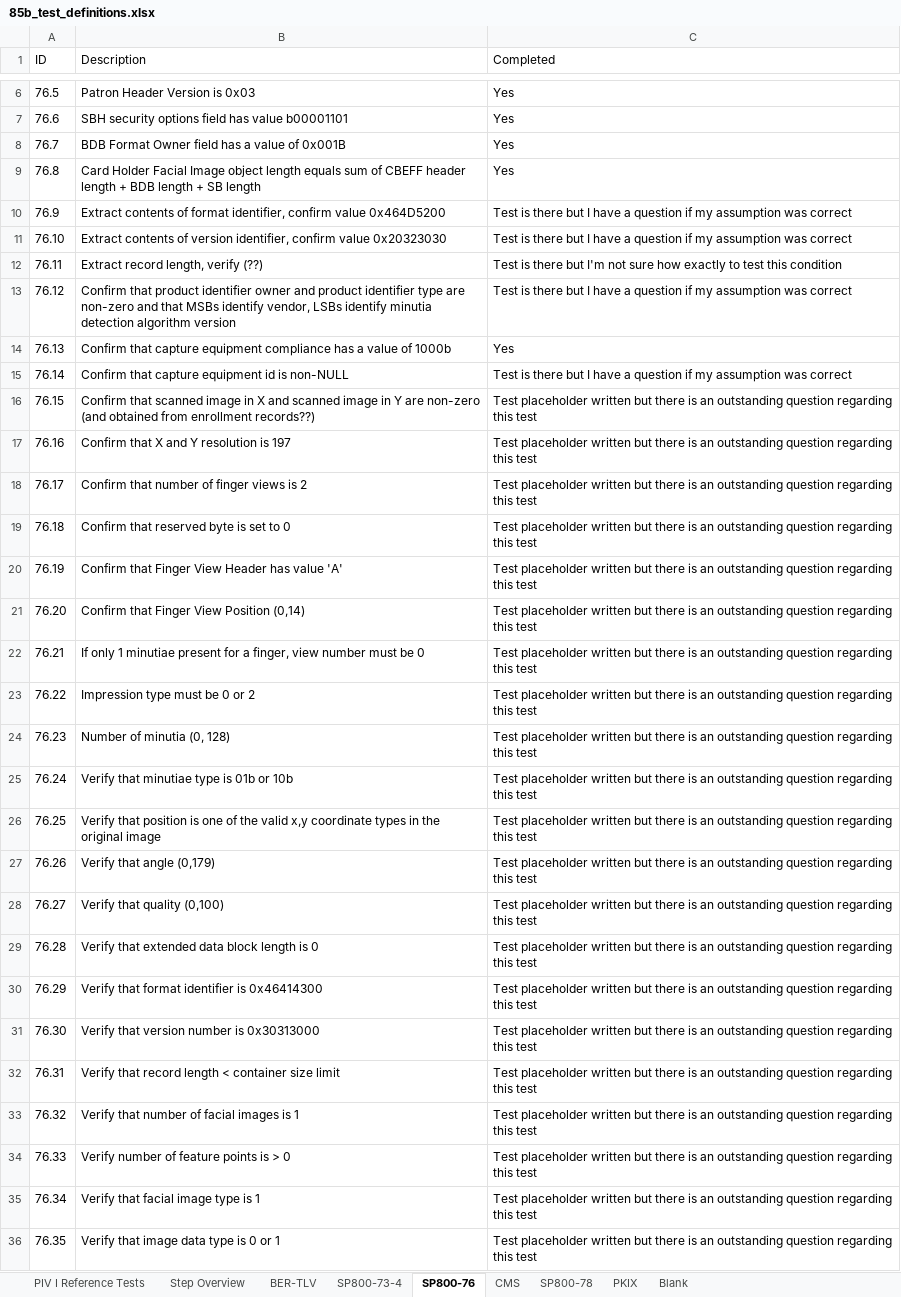
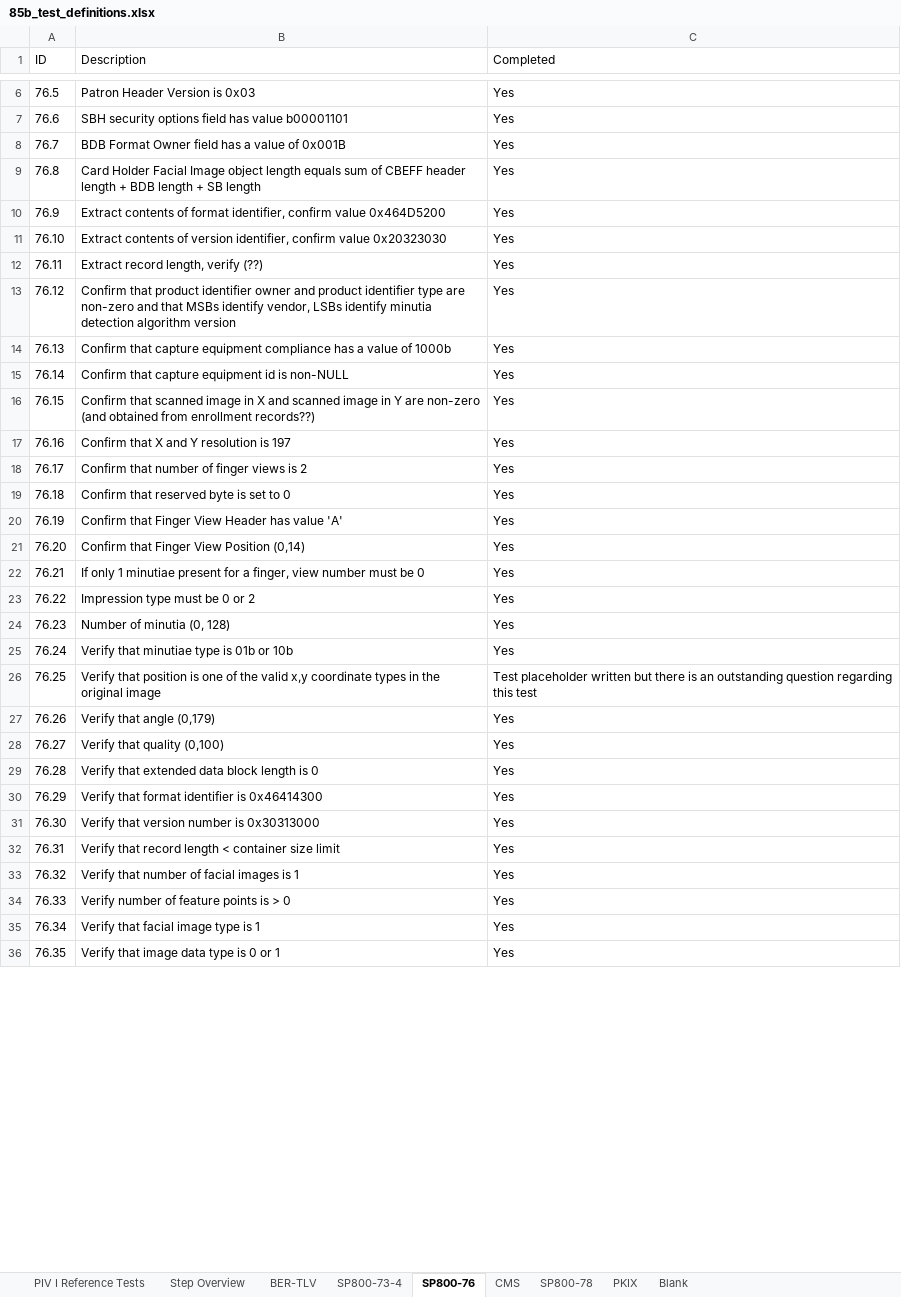
Before and after one commit to GSA/piv-conformance, an Excel workbook: docs/85b_test_definitions.xlsx, sheet SP800-76, drawn as a sheet; only a part is shown, gaps mark what is left out; values as stored, in another font and other column widths than the file's, no borders; the diff covers the shown part only; the diff names each change by its address in the sheet, - before the commit and + after, or states it on an @@ line.

Commit message:
Added SP800_85B tests that were not included in the various tabs, removed unneeded files.  Updates to the spreadsheet.

```diff
--- a/docs/85b_test_definitions.xlsx (sheet SP800-76)
+++ b/docs/85b_test_definitions.xlsx (sheet SP800-76)
-C10:C11 (Completed): Test is there but I have a question if my assumption was correct
+C10:C11 (Completed): Yes
-C12 (Completed): Test is there but I'm not sure how exactly to test this condition
+C12 (Completed): Yes
-C13 (Completed): Test is there but I have a question if my assumption was correct
+C13 (Completed): Yes
-C15 (Completed): Test is there but I have a question if my assumption was correct
+C15 (Completed): Yes
-C16:C25 (Completed): Test placeholder written but there is an outstanding question regarding this test
+C16:C25 (Completed): Yes
-C27:C36 (Completed): Test placeholder written but there is an outstanding question regarding this test
+C27:C36 (Completed): Yes
```
Also changed, not shown: 2 edited cells elsewhere in this sheet, sheet Step Overview, sheet CMS, sheet PKIX, sheet SP800-78, sheet BER-TLV, 9 other files.
